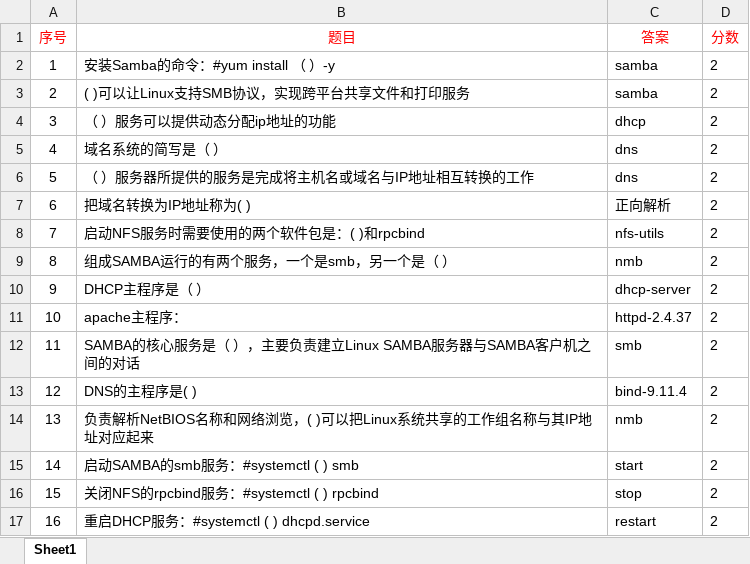
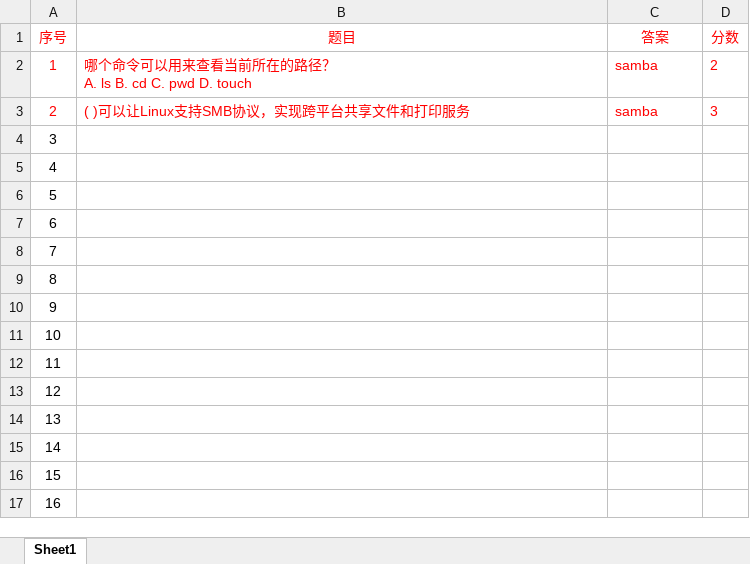
Before and after one commit to phchen0769/xinghuo_streamlit, an Excel workbook: template/班别_admin.xlsx, sheet Sheet1, drawn as a sheet; only a part is shown; values as stored, in another font and other column widths than the file's, no borders; ↵ is a line break in a cell; the diff covers the shown part only; the diff names each change by its address in the sheet, - before the commit and + after, or states it on an @@ line.

```diff
--- a/template/班别_admin.xlsx (sheet Sheet1)
+++ b/template/班别_admin.xlsx (sheet Sheet1)
-A2:D3 text colour: black
+A2:D3 text colour: #FF0000
-B2 (题目): 安装Samba的命令：#yum install （ ）-y
+B2 (题目): 哪个命令可以用来查看当前所在的路径？ ↵ A. ls B. cd C. pwd D. touch
-D3 (分数): 2
+D3 (分数): 3
-B4 (题目): （ ）服务可以提供动态分配ip地址的功能
+B4 (题目): (empty)
-C4 (答案): dhcp
+C4 (答案): (empty)
-D4:D17 (分数): 2
+D4:D17 (分数): (empty)
-B5 (题目): 域名系统的简写是（ ）
+B5 (题目): (empty)
-C5:C6 (答案): dns
+C5:C6 (答案): (empty)
-B6 (题目): （ ）服务器所提供的服务是完成将主机名或域名与IP地址相互转换的工作
+B6 (题目): (empty)
-B7 (题目): 把域名转换为IP地址称为( )
+B7 (题目): (empty)
-C7 (答案): 正向解析
+C7 (答案): (empty)
-B8 (题目): 启动NFS服务时需要使用的两个软件包是：( )和rpcbind
+B8 (题目): (empty)
-C8 (答案): nfs-utils
+C8 (答案): (empty)
-B9 (题目): 组成SAMBA运行的有两个服务，一个是smb，另一个是（ ）
+B9 (题目): (empty)
-C9 (答案): nmb
+C9 (答案): (empty)
-B10 (题目): DHCP主程序是（ ）
+B10 (题目): (empty)
-C10 (答案): dhcp-server
+C10 (答案): (empty)
-B11 (题目): apache主程序：
+B11 (题目): (empty)
-C11 (答案): httpd-2.4.37
+C11 (答案): (empty)
-B12 (题目): SAMBA的核心服务是（ ），主要负责建立Linux SAMBA服务器与SAMBA客户机之间的对话
+B12 (题目): (empty)
-C12 (答案): smb
+C12 (答案): (empty)
-B13 (题目): DNS的主程序是( )
+B13 (题目): (empty)
-C13 (答案): bind-9.11.4
+C13 (答案): (empty)
-B14 (题目): 负责解析NetBIOS名称和网络浏览，( )可以把Linux系统共享的工作组名称与其IP地址对应起来
+B14 (题目): (empty)
-C14 (答案): nmb
+C14 (答案): (empty)
-B15 (题目): 启动SAMBA的smb服务：#systemctl ( ) smb
+B15 (题目): (empty)
-C15 (答案): start
+C15 (答案): (empty)
-B16 (题目): 关闭NFS的rpcbind服务：#systemctl ( ) rpcbind
+B16 (题目): (empty)
-C16 (答案): stop
+C16 (答案): (empty)
-B17 (题目): 重启DHCP服务：#systemctl ( ) dhcpd.service
+B17 (题目): (empty)
-C17 (答案): restart
+C17 (答案): (empty)
```
Also changed, not shown: 102 edited cells elsewhere in this sheet, template/._班别_admin.xlsx, template/._班别_姓名.xlsx, 2 other files.
